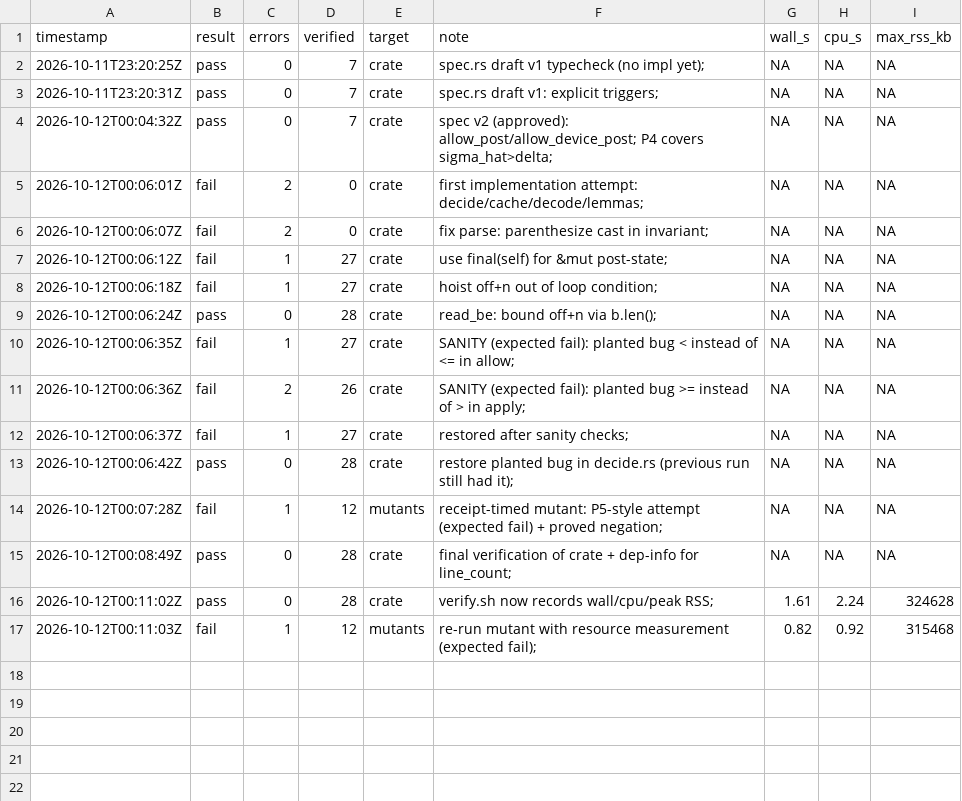
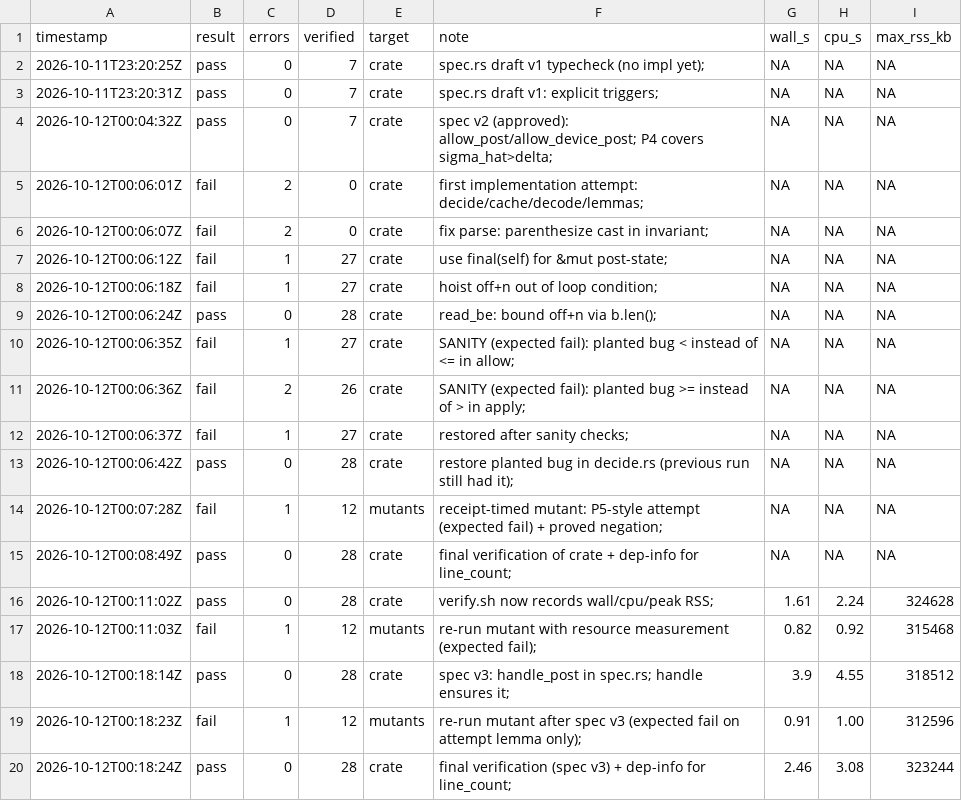
Before and after one commit to Souheirmer/authority_core, a CSV file: logs/verus_runs.csv, drawn as a sheet; the diff names each change by its address in the sheet, - before the commit and + after, or states it on an @@ line.

```diff
--- a/logs/verus_runs.csv
+++ b/logs/verus_runs.csv
+row 18: 2026-10-12T00:18:14Z | pass | 0 | 28 | crate | spec v3: handle_post in spec.rs; handle ensures it; | 3.9 | 4.55 | 318512
+row 19: 2026-10-12T00:18:23Z | fail | 1 | 12 | mutants | re-run mutant after spec v3 (expected fail on attempt lemma only); | 0.91 | 1.00 | 312596
+row 20: 2026-10-12T00:18:24Z | pass | 0 | 28 | crate | final verification (spec v3) + dep-info for line_count; | 2.46 | 3.08 | 323244
```
Also changed, not shown: 8 other files.
